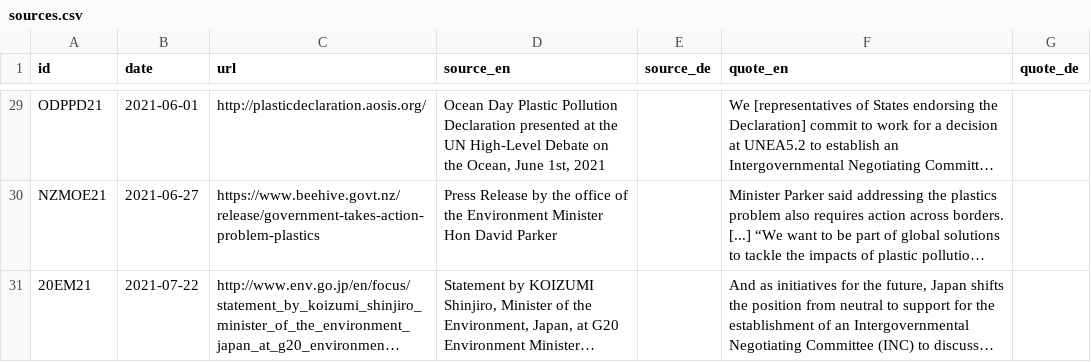
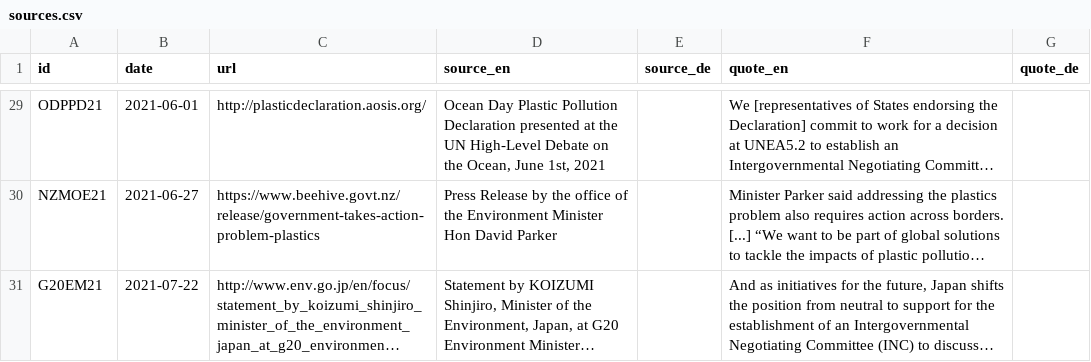
Before and after one commit to WWF-Deutschland/plastic-navigator, a CSV file: data/layers/policy/sources.csv, drawn as a sheet; only a part is shown, gaps mark what is left out; long unchanged cells end in …; the diff names each change by its address in the sheet, - before the commit and + after, or states it on an @@ line.

Commit message:
Adding Japan's position from G20 meeting

```diff
--- a/data/layers/policy/sources.csv
+++ b/data/layers/policy/sources.csv
-A31 (id): 20EM21
+A31 (id): G20EM21
```
